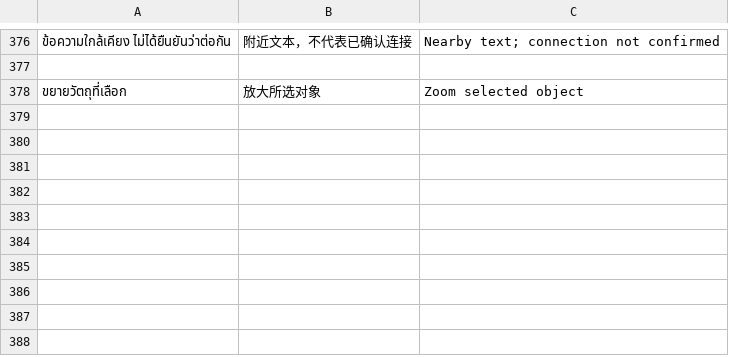
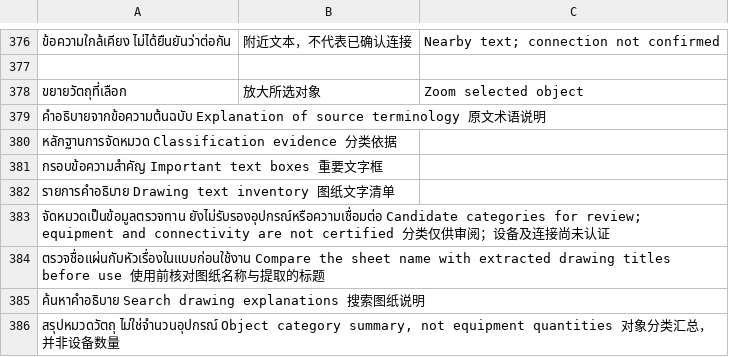
Before and after one commit to ZKZZyling/ITCADManagement, a TSV file: client/translations.tsv, drawn as a sheet; only a part is shown, gaps mark what is left out; the diff names each change by its address in the sheet, - before the commit and + after, or states it on an @@ line.

Commit message:
Add traceable CAD terminology and conservative drawing categorization
Correct unrecognized network terminology and text selection that previously picked nearby frames. Add optional source-text boxes, localized terminology/numeric explanations, searchable sheet inventory, candidate grouping and extracted-title comparison. Sequential part processing bounds inventory output and caches.

Validation: 35 Node tests, client/static artifact build, 21 PowerShell syntax checks, controller/origin checks, staged diff check and release scan passed. Real private inventory audit covered all 26 prepared views with manifest object counts matching; browser selection verified Chinese PoE text and Thai source explanations.

Limitations: terminology assistance is not unrestricted sentence translation. Same-handle, contained-label and nearby-route associations remain provisional. Unknown geometry, cross-part relations, image registration, native DWG fidelity and engineering acceptance require review. Existing offline image packs do not receive semantic overlays automatically. No private drawings, audit reports, records or credentials are published.

```diff
--- a/client/translations.tsv
+++ b/client/translations.tsv
+row 379: คำอธิบายจากข้อความต้นฉบับ Explanation of source terminology 原文术语说明
+row 380: หลักฐานการจัดหมวด Classification evidence 分类依据
+row 381: กรอบข้อความสำคัญ Important text boxes 重要文字框
+row 382: รายการคำอธิบาย Drawing text inventory 图纸文字清单
+row 383: จัดหมวดเป็นข้อมูลตรวจทาน ยังไม่รับรองอุปกรณ์หรือความเชื่อมต่อ Candidate categories for review; equipment and connectivity are not certified 分类仅供审阅；设备及连接尚未认证
+row 384: ตรวจชื่อแผ่นกับหัวเรื่องในแบบก่อนใช้งาน Compare the sheet name with extracted drawing titles before use 使用前核对图纸名称与提取的标题
+row 385: ค้นหาคำอธิบาย Search drawing explanations 搜索图纸说明
+row 386: สรุปหมวดวัตถุ ไม่ใช่จำนวนอุปกรณ์ Object category summary, not equipment quantities 对象分类汇总，并非设备数量
```
Also changed, not shown: 16 other files.
